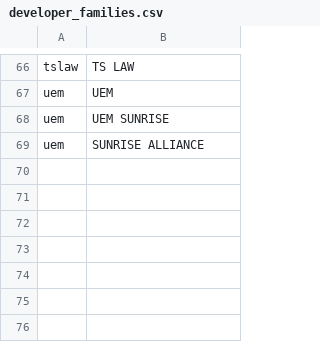
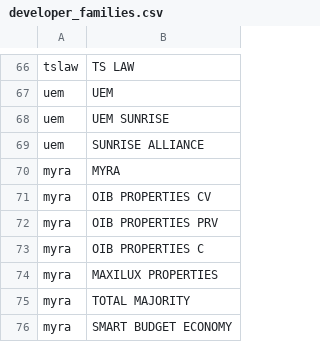
Before and after one commit to smtcu/teduh-tracker, a CSV file: data/developer_families.csv, drawn as a sheet; only a part is shown, gaps mark what is left out.

```diff
--- a/data/developer_families.csv
+++ b/data/developer_families.csv
@@ -69 +69,8 @@ uem,UEM SUNRISE
 uem,SUNRISE ALLIANCE
+myra,MYRA
+myra,OIB PROPERTIES CV
+myra,OIB PROPERTIES PRV
+myra,OIB PROPERTIES C
+myra,MAXILUX PROPERTIES
+myra,TOTAL MAJORITY
+myra,SMART BUDGET ECONOMY
```
Also changed, not shown: projects.csv.
